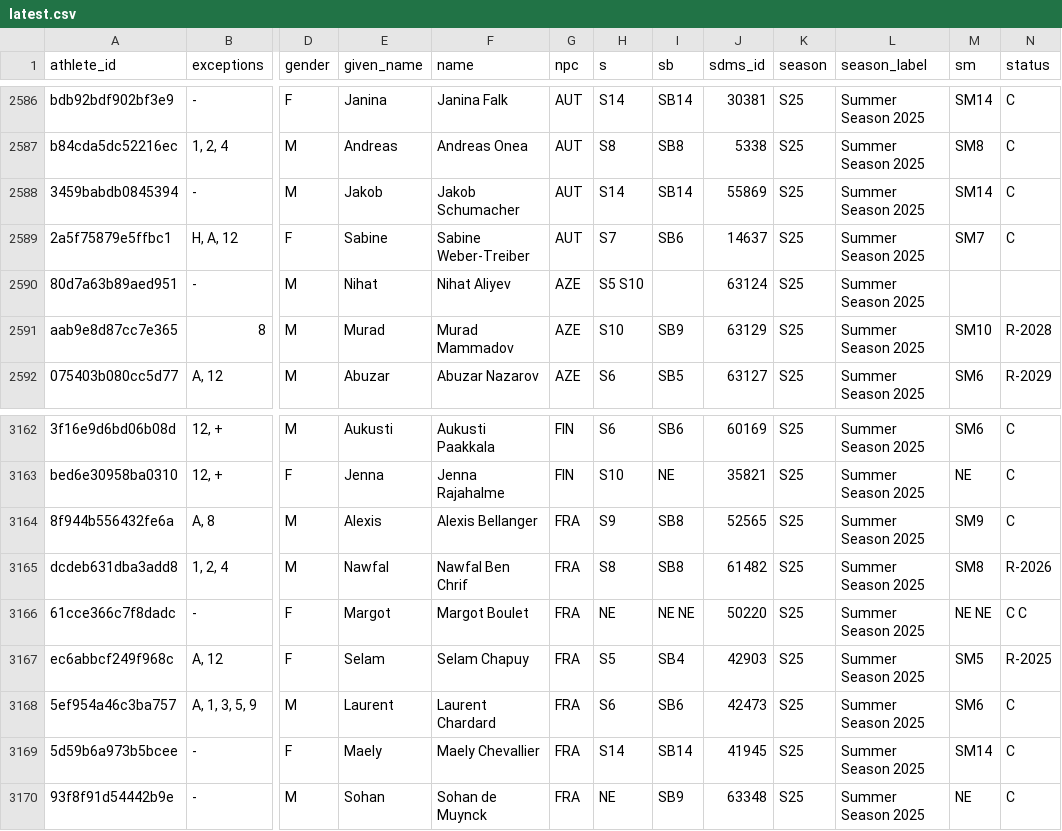
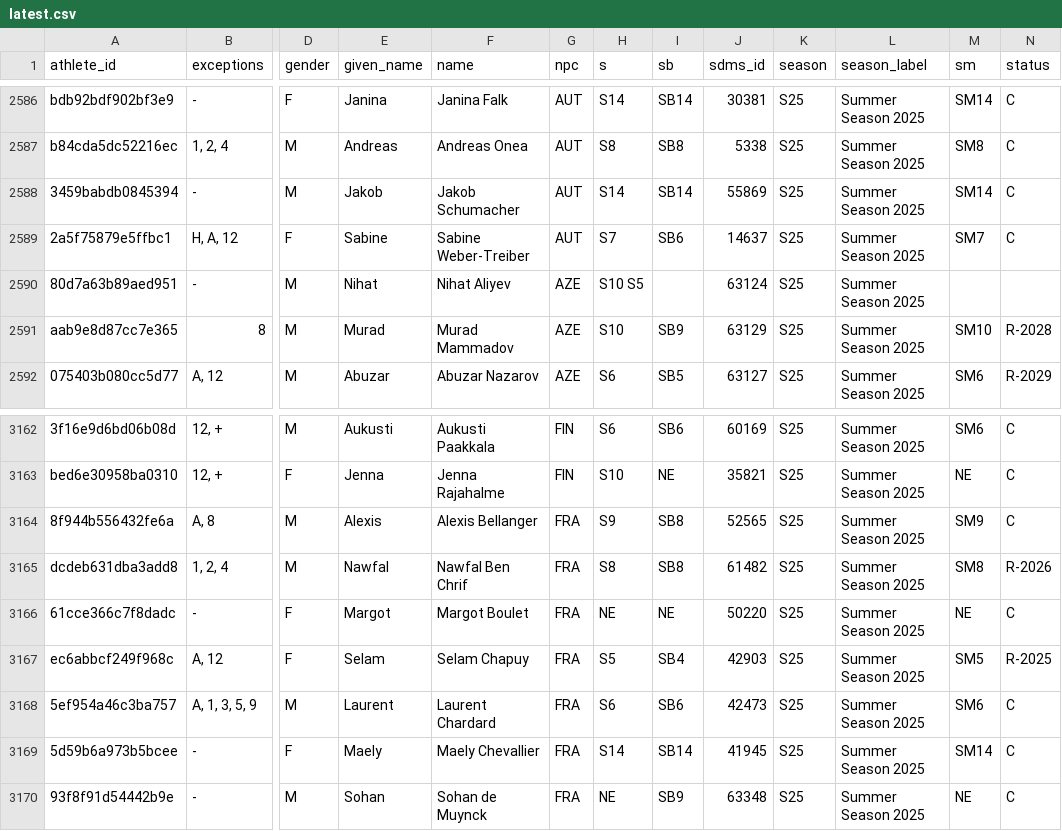
Before and after one commit to OpenWaterXT/1, a CSV file: data/latest.csv, drawn as a sheet; only a part is shown, gaps mark what is left out; the diff names each change by its address in the sheet, - before the commit and + after, or states it on an @@ line.

```diff
--- a/data/latest.csv
+++ b/data/latest.csv
-H2590 (s): S5 S10
+H2590 (s): S10 S5
-I3166 (sb): NE NE
+I3166 (sb): NE
-M3166 (sm): NE NE
+M3166 (sm): NE
-N3166 (status): C C
+N3166 (status): C
```
Also changed, not shown: data/seasons/S25.csv, 3 other files.
